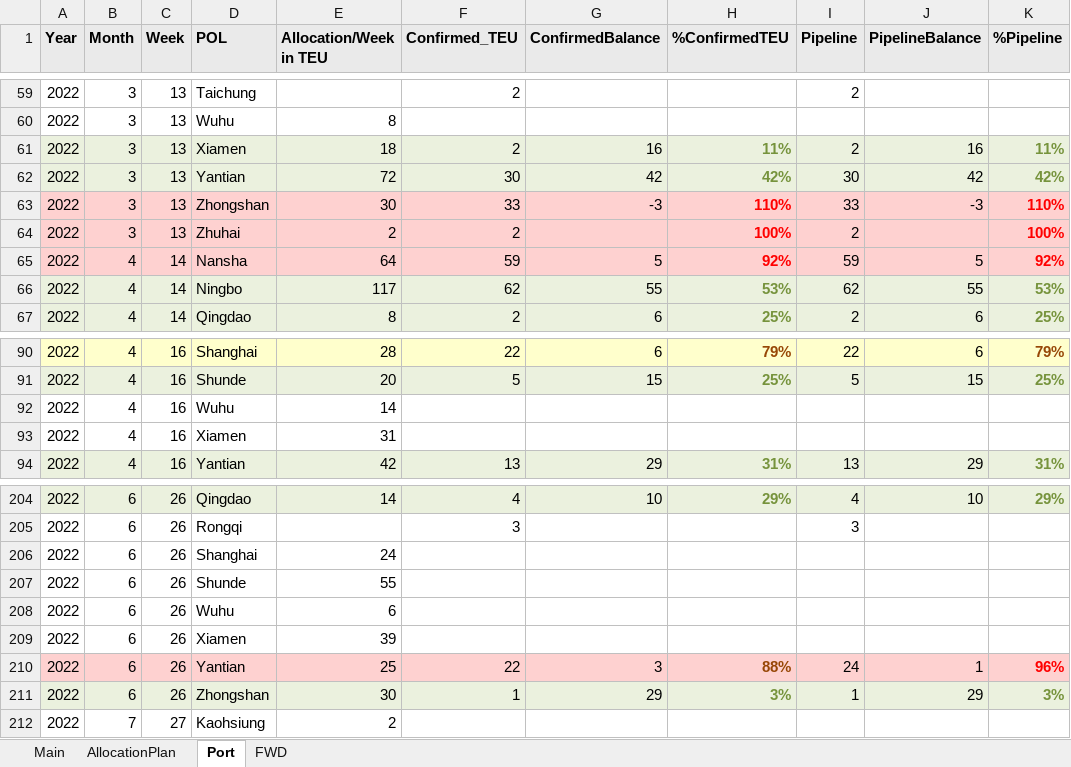
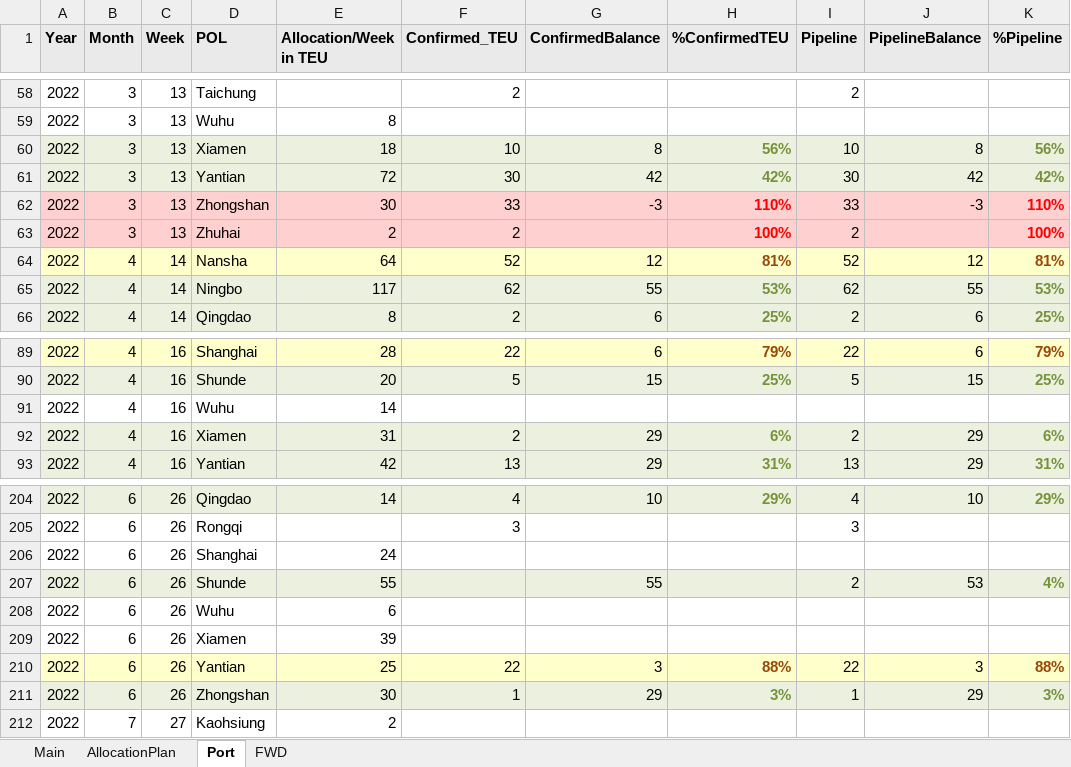
Before and after one commit to CurryPot/Streamlit-ATM, an Excel workbook: ATMweb.xlsx, sheet Port, drawn as a sheet; only a part is shown, gaps mark what is left out; values as stored, in another font and other column widths than the file's, no borders; conditional formats not drawn; addresses are those after the commit; the diff covers the shown part only; the diff names each change by its address in the sheet, - before the commit and + after, or states it on an @@ line.

```diff
--- a/ATMweb.xlsx (sheet Port)
+++ b/ATMweb.xlsx (sheet Port)
-F60 (Confirmed_TEU): 2
+F60 (Confirmed_TEU): 10
-G60 (ConfirmedBalance): 16
+G60 (ConfirmedBalance): 8
-H60 (%ConfirmedTEU): 11%
+H60 (%ConfirmedTEU): 56%
-I60 (Pipeline): 2
+I60 (Pipeline): 10
-J60 (PipelineBalance): 16
+J60 (PipelineBalance): 8
-K60 (%Pipeline): 11%
+K60 (%Pipeline): 56%
-A64:K64 fill: #FED1D0
+A64:K64 fill: #FFFFCC
-F64 (Confirmed_TEU): 59
+F64 (Confirmed_TEU): 52
-G64 (ConfirmedBalance): 5
+G64 (ConfirmedBalance): 12
-H64 (%ConfirmedTEU): 92%
+H64 (%ConfirmedTEU): 81%
-H64 text colour: #FF0000
+H64 text colour: #974706
-I64 (Pipeline): 59
+I64 (Pipeline): 52
-J64 (PipelineBalance): 5
+J64 (PipelineBalance): 12
-K64 (%Pipeline): 92%
+K64 (%Pipeline): 81%
-K64 text colour: #FF0000
+K64 text colour: #974706
-A92:K92 fill: none
+A92:K92 fill: #EBF1DE
-F92 (Confirmed_TEU): (empty)
+F92 (Confirmed_TEU): 2
-G92 (ConfirmedBalance): (empty)
+G92 (ConfirmedBalance): 29
-H92 (%ConfirmedTEU): (empty)
+H92 (%ConfirmedTEU): 6%
-I92 (Pipeline): (empty)
+I92 (Pipeline): 2
-J92 (PipelineBalance): (empty)
+J92 (PipelineBalance): 29
-K92 (%Pipeline): (empty)
+K92 (%Pipeline): 6%
-A207:K207 fill: none
+A207:K207 fill: #EBF1DE
-G207 (ConfirmedBalance): (empty)
+G207 (ConfirmedBalance): 55
-I207 (Pipeline): (empty)
+I207 (Pipeline): 2
-J207 (PipelineBalance): (empty)
+J207 (PipelineBalance): 53
-K207 (%Pipeline): (empty)
+K207 (%Pipeline): 4%
-A210:K210 fill: #FED1D0
+A210:K210 fill: #FFFFCC
-I210 (Pipeline): 24
+I210 (Pipeline): 22
-J210 (PipelineBalance): 1
+J210 (PipelineBalance): 3
-K210 (%Pipeline): 96%
+K210 (%Pipeline): 88%
-K210 text colour: #FF0000
+K210 text colour: #974706
```
Also changed, not shown: 3 added rows, 3 removed rows, 66 edited cells and cell formats elsewhere in this sheet, sheet Main, sheet AllocationPlan, sheet FWD.
